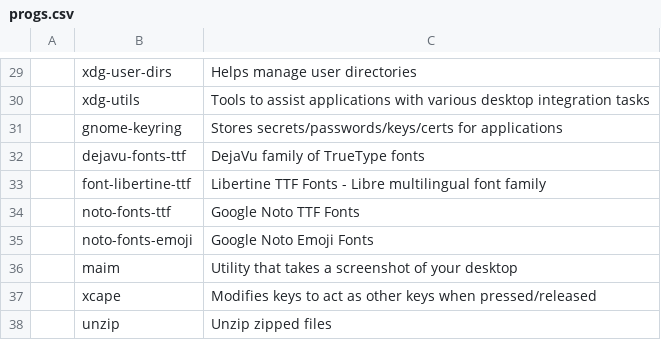
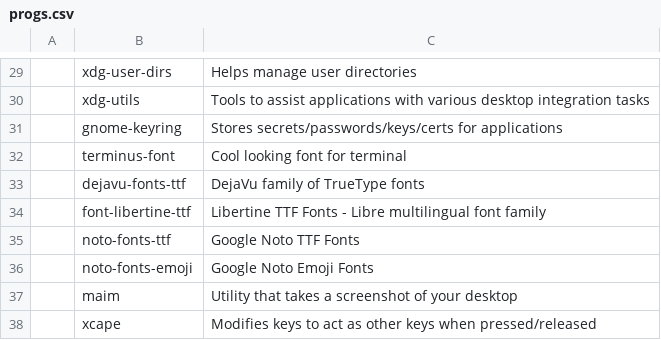
Before and after one commit to x1nigo/VoidOS, a CSV file: progs.csv, drawn as a sheet; only a part is shown, gaps mark what is left out; the shorter side is filled out with more unchanged rows; the diff names each change by its address in the sheet, - before the commit and + after, or states it on an @@ line.

Commit message:
Update progs.csv

```diff
--- a/progs.csv
+++ b/progs.csv
+row 32:  | terminus-font | Cool looking font for terminal
```
